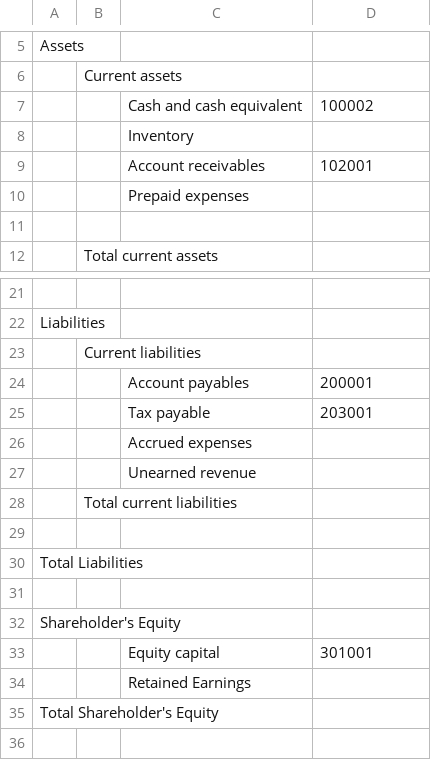
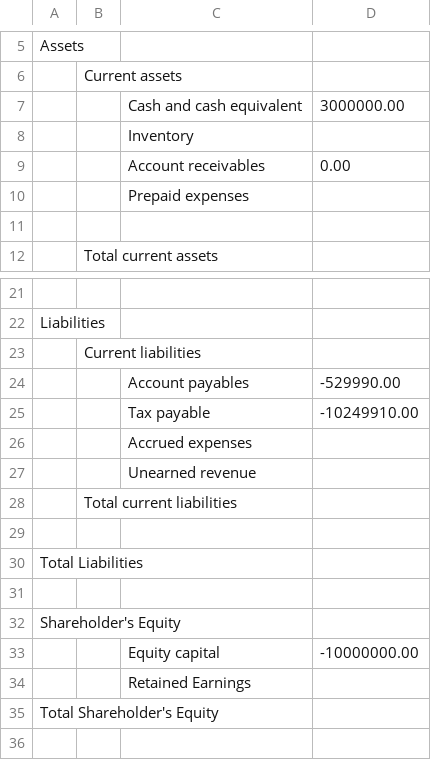
Before and after one commit to Joylizzie/Financial_reports, a CSV file: reporting_results/1_bs_03_2021.csv, drawn as a sheet; only a part is shown, gaps mark what is left out.

```diff
--- a/reporting_results/1_bs_03_2021.csv
+++ b/reporting_results/1_bs_03_2021.csv
@@ -6,5 +6,5 @@ Assets,,
 ,Current assets,
-,,Cash and cash equivalent,100002
+,,Cash and cash equivalent,3000000.00
 ,,Inventory
-,,Account receivables,102001
+,,Account receivables,0.00
 ,,Prepaid expenses,
@@ -23,4 +23,4 @@ Liabilities,,
 ,Current liabilities,
-,,Account payables,200001
-,,Tax payable,203001
+,,Account payables,-529990.00
+,,Tax payable,-10249910.00
 ,,Accrued expenses
@@ -32,3 +32,3 @@ Total Liabilities,,
 Shareholder's Equity,,
-,,Equity capital,301001
+,,Equity capital,-10000000.00
 ,,Retained Earnings
```
Also changed, not shown: intermediate_csv/pre_sales_invoices_i_1.csv, intermediate_csv/pre_sales_orders.csv, 6 other files.
